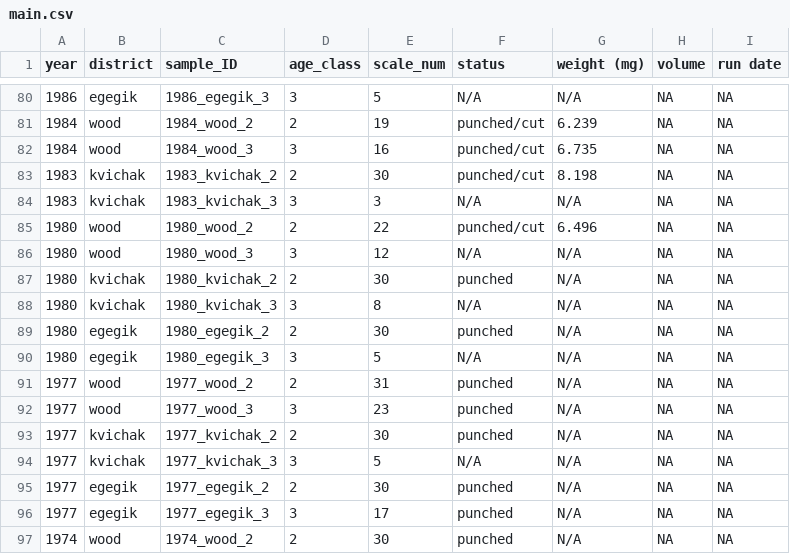
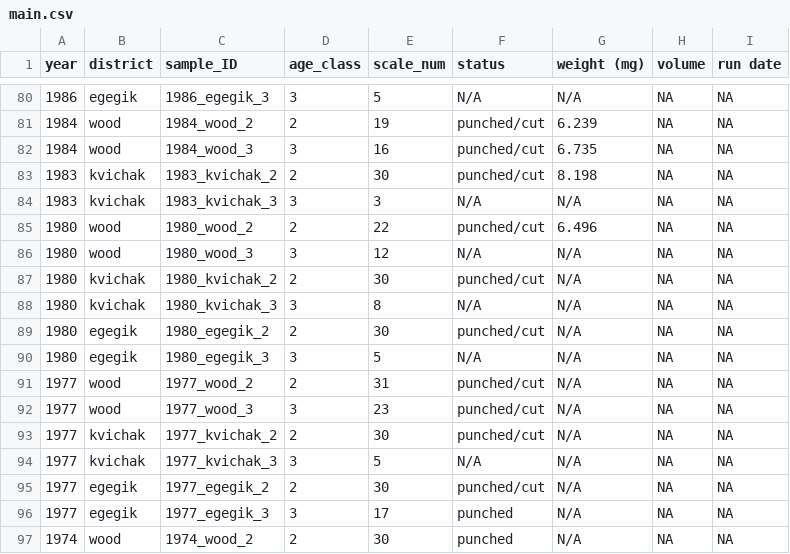
Before and after one commit to n-grace-henry/MS-Thesis, a CSV file: samples/main.csv, drawn as a sheet; only a part is shown, gaps mark what is left out.

Commit message:
Update main.csv

```diff
--- a/samples/main.csv
+++ b/samples/main.csv
@@ -86,11 +86,11 @@ year, district, sample_ID, age_class, scale_num, status, weight (mg), volume, ru
 1980, wood, 1980_wood_3, 3, 12, N/A, N/A, NA, NA
-1980, kvichak, 1980_kvichak_2, 2, 30, punched, N/A, NA, NA
+1980, kvichak, 1980_kvichak_2, 2, 30, punched/cut, N/A, NA, NA
 1980, kvichak, 1980_kvichak_3, 3, 8, N/A, N/A, NA, NA
-1980, egegik, 1980_egegik_2, 2, 30, punched, N/A, NA, NA
+1980, egegik, 1980_egegik_2, 2, 30, punched/cut, N/A, NA, NA
 1980, egegik, 1980_egegik_3, 3, 5, N/A, N/A, NA, NA
-1977, wood, 1977_wood_2, 2, 31, punched, N/A, NA, NA
-1977, wood, 1977_wood_3, 3, 23, punched, N/A, NA, NA
-1977, kvichak, 1977_kvichak_2, 2, 30, punched, N/A, NA, NA
+1977, wood, 1977_wood_2, 2, 31, punched/cut, N/A, NA, NA
+1977, wood, 1977_wood_3, 3, 23, punched/cut, N/A, NA, NA
+1977, kvichak, 1977_kvichak_2, 2, 30, punched/cut, N/A, NA, NA
 1977, kvichak, 1977_kvichak_3, 3, 5, N/A, N/A, NA, NA
-1977, egegik, 1977_egegik_2, 2, 30, punched, N/A, NA, NA
+1977, egegik, 1977_egegik_2, 2, 30, punched/cut, N/A, NA, NA
 1977, egegik, 1977_egegik_3, 3, 17, punched, N/A, NA, NA
```
